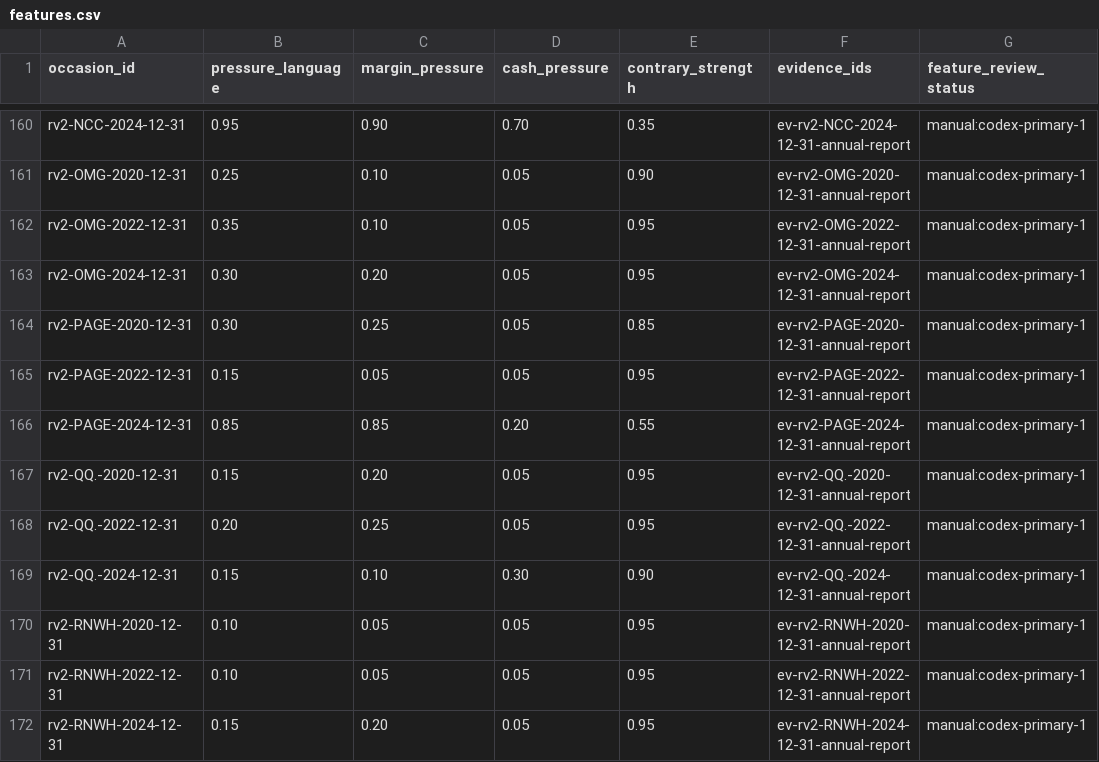
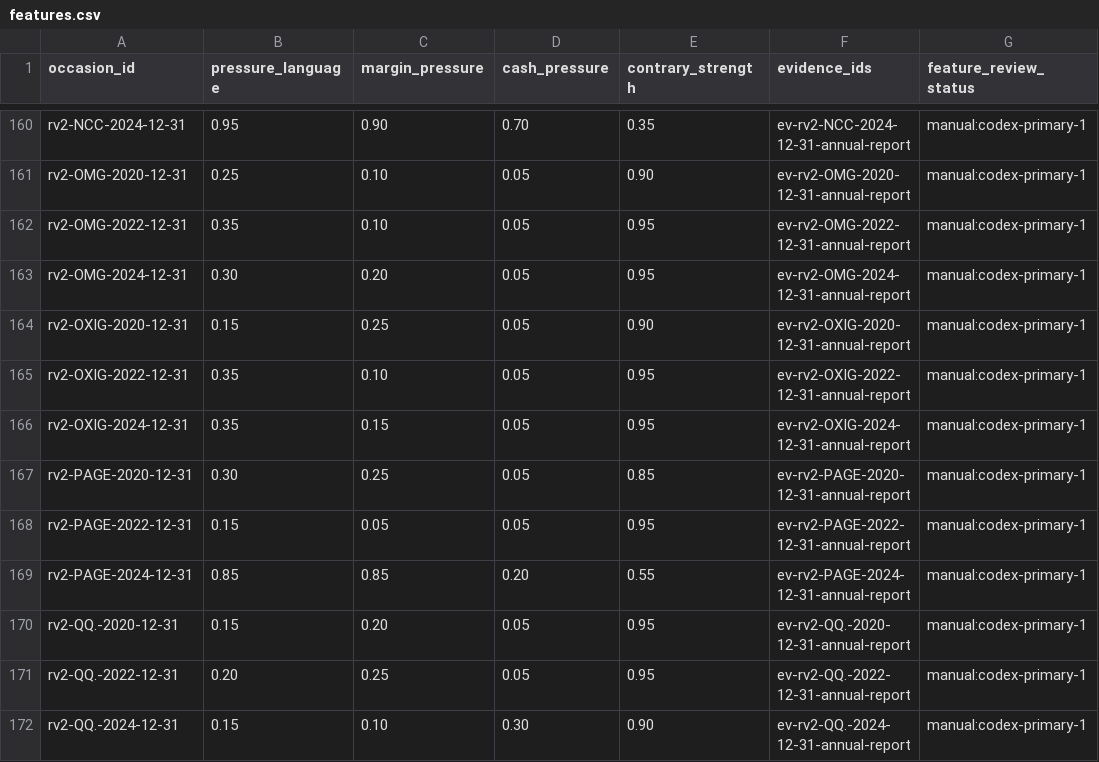
Before and after one commit to roseattridge-gif/piotw-intelligence, a CSV file: data/restructuring_v2/features.csv, drawn as a sheet; only a part is shown, gaps mark what is left out; the shorter side is filled out with more unchanged rows.

```diff
--- a/data/restructuring_v2/features.csv
+++ b/data/restructuring_v2/features.csv
@@ -163,2 +163,5 @@ rv2-OMG-2022-12-31,0.35,0.10,0.05,0.95,ev-rv2-OMG-2022-12-31-annual-report,manua
 rv2-OMG-2024-12-31,0.30,0.20,0.05,0.95,ev-rv2-OMG-2024-12-31-annual-report,manual:codex-primary-1
+rv2-OXIG-2020-12-31,0.15,0.25,0.05,0.90,ev-rv2-OXIG-2020-12-31-annual-report,manual:codex-primary-1
+rv2-OXIG-2022-12-31,0.35,0.10,0.05,0.95,ev-rv2-OXIG-2022-12-31-annual-report,manual:codex-primary-1
+rv2-OXIG-2024-12-31,0.35,0.15,0.05,0.95,ev-rv2-OXIG-2024-12-31-annual-report,manual:codex-primary-1
 rv2-PAGE-2020-12-31,0.30,0.25,0.05,0.85,ev-rv2-PAGE-2020-12-31-annual-report,manual:codex-primary-1
```
Also changed, not shown: data/derived/restructuring_v2_coverage_queue.csv, 3 other files.
